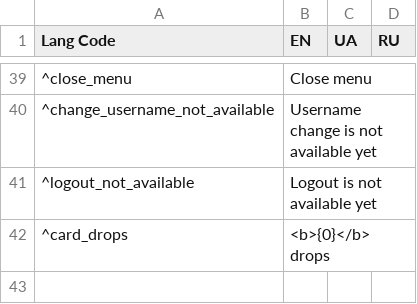
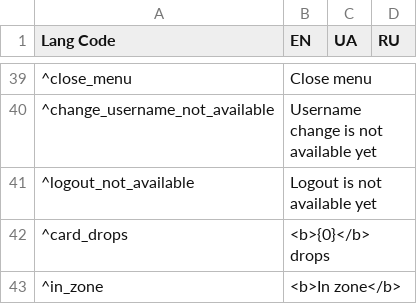
Before and after one commit to Astler/My_AR_Research, a CSV file: Assets/Localization/langFile.csv, drawn as a sheet; only a part is shown, gaps mark what is left out.

```diff
--- a/Assets/Localization/langFile.csv
+++ b/Assets/Localization/langFile.csv
@@ -42 +42,2 @@ Lang Code	EN	UA	RU
 ^card_drops	<b>{0}</b> drops		
+^in_zone	<b>In zone</b>		
```
Also changed, not shown: 18 other files.
